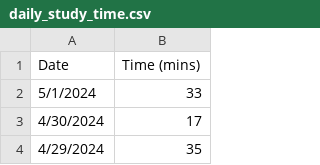
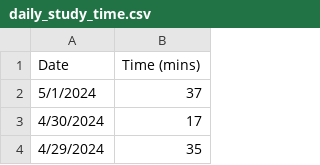
Before and after one commit to jhunschejones/jpdb_stats, a CSV file: data/daily_study_time.csv, drawn as a sheet; only a part is shown.

```diff
--- a/data/daily_study_time.csv
+++ b/data/daily_study_time.csv
@@ -1,3 +1,3 @@
 Date,Time (mins)
-5/1/2024,33
+5/1/2024,37
 4/30/2024,17
```
